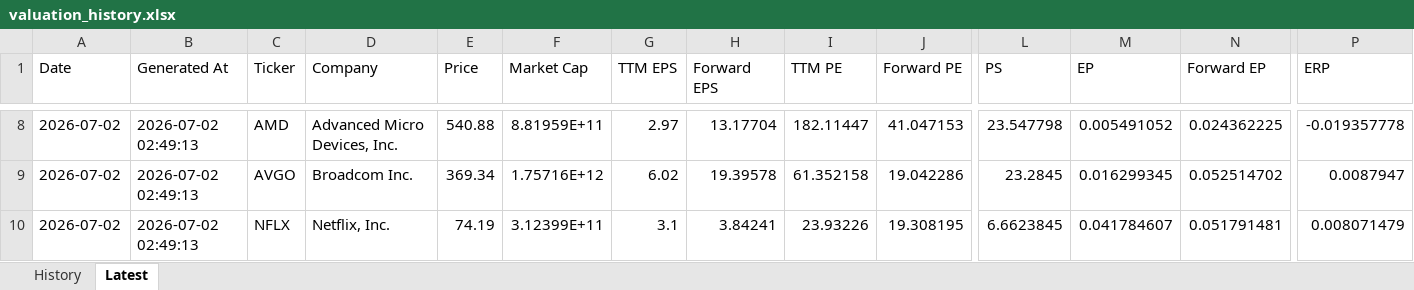
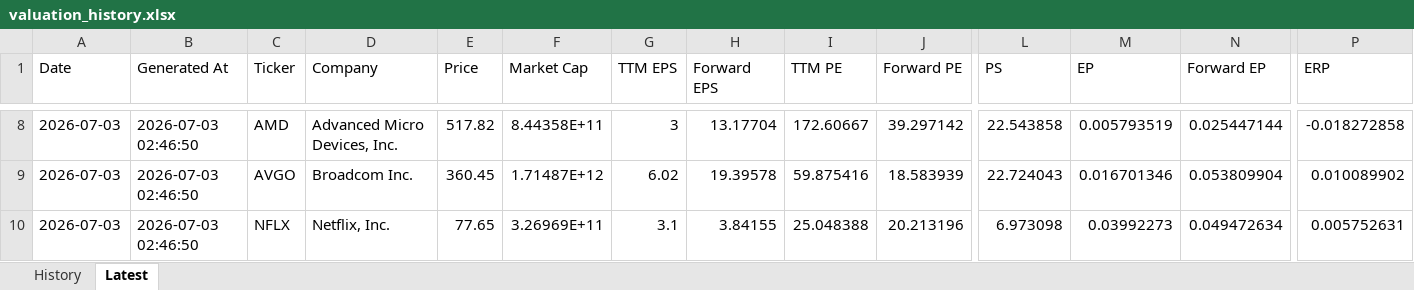
Before and after one commit to wangshen2014-collab/stock_value_tracker, an Excel workbook: data/valuation_history.xlsx, sheet Latest, drawn as a sheet; only a part is shown, gaps mark what is left out; values as stored, in another font and other column widths than the file's, no borders; the diff covers the shown part only; the diff names each change by its address in the sheet, - before the commit and + after, or states it on an @@ line.

```diff
--- a/data/valuation_history.xlsx (sheet Latest)
+++ b/data/valuation_history.xlsx (sheet Latest)
-A8:A10 (Date): 2026-07-02
+A8:A10 (Date): 2026-07-03
-B8:B10 (Generated At): 2026-07-02 02:49:13
+B8:B10 (Generated At): 2026-07-03 02:46:50
-E8 (Price): 540.88
+E8 (Price): 517.82
-F8 (Market Cap): 8.81959E+11
+F8 (Market Cap): 8.44358E+11
-G8 (TTM EPS): 2.97
+G8 (TTM EPS): 3
-I8 (TTM PE): 182.11447
+I8 (TTM PE): 172.60667
-J8 (Forward PE): 41.047153
+J8 (Forward PE): 39.297142
-L8 (PS): 23.547798
+L8 (PS): 22.543858
-M8 (EP): 0.005491052
+M8 (EP): 0.005793519
-N8 (Forward EP): 0.024362225
+N8 (Forward EP): 0.025447144
-P8 (ERP): -0.019357778
+P8 (ERP): -0.018272858
-E9 (Price): 369.34
+E9 (Price): 360.45
-F9 (Market Cap): 1.75716E+12
+F9 (Market Cap): 1.71487E+12
-I9 (TTM PE): 61.352158
+I9 (TTM PE): 59.875416
-J9 (Forward PE): 19.042286
+J9 (Forward PE): 18.583939
-L9 (PS): 23.2845
+L9 (PS): 22.724043
-M9 (EP): 0.016299345
+M9 (EP): 0.016701346
-N9 (Forward EP): 0.052514702
+N9 (Forward EP): 0.053809904
-P9 (ERP): 0.0087947
+P9 (ERP): 0.010089902
-E10 (Price): 74.19
+E10 (Price): 77.65
-F10 (Market Cap): 3.12399E+11
+F10 (Market Cap): 3.26969E+11
-H10 (Forward EPS): 3.84241
+H10 (Forward EPS): 3.84155
-I10 (TTM PE): 23.93226
+I10 (TTM PE): 25.048388
-J10 (Forward PE): 19.308195
+J10 (Forward PE): 20.213196
-L10 (PS): 6.6623845
+L10 (PS): 6.973098
-M10 (EP): 0.041784607
+M10 (EP): 0.03992273
-N10 (Forward EP): 0.051791481
+N10 (Forward EP): 0.049472634
-P10 (ERP): 0.008071479
+P10 (ERP): 0.005752631
```
Also changed, not shown: 67 edited cells elsewhere in this sheet, sheet History, data/pe_valuation_history.xlsx, 6 other files.
